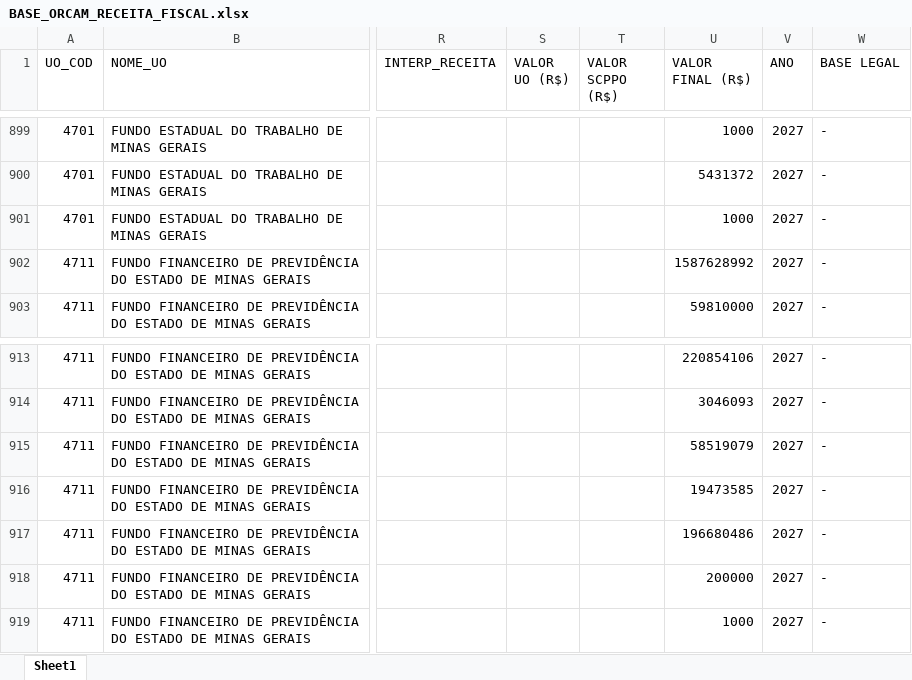
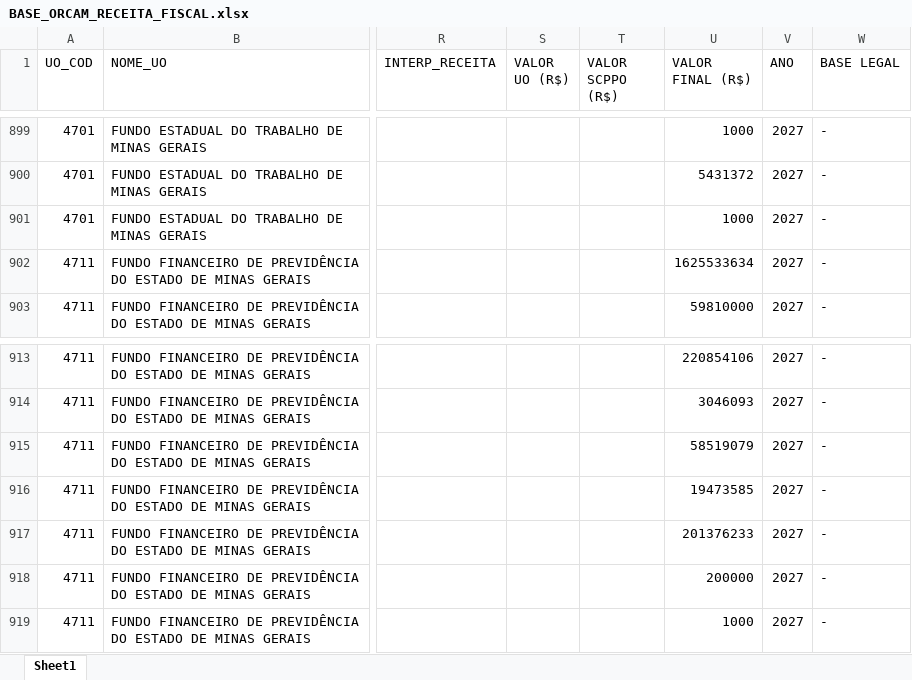
Before and after one commit to splor-mg/dados-ppo-2027, an Excel workbook: data/BASE_ORCAM_RECEITA_FISCAL.xlsx, sheet Sheet1, drawn as a sheet; only a part is shown, gaps mark what is left out; values as stored, in another font and other column widths than the file's, no borders; the diff covers the shown part only; the diff names each change by its address in the sheet, - before the commit and + after, or states it on an @@ line.

```diff
--- a/data/BASE_ORCAM_RECEITA_FISCAL.xlsx (sheet Sheet1)
+++ b/data/BASE_ORCAM_RECEITA_FISCAL.xlsx (sheet Sheet1)
-U902 (VALOR FINAL (R$)): 1587628992
+U902 (VALOR FINAL (R$)): 1625533634
-U917 (VALOR FINAL (R$)): 196680486
+U917 (VALOR FINAL (R$)): 201376233
```
Also changed, not shown: 1 added row and 9 edited cells elsewhere in this sheet, data/BASE_CATEGORIA_PESSOAL.xlsx, data/BASE_DETALHAMENTO_OBRAS.xlsx, 6 other files.
